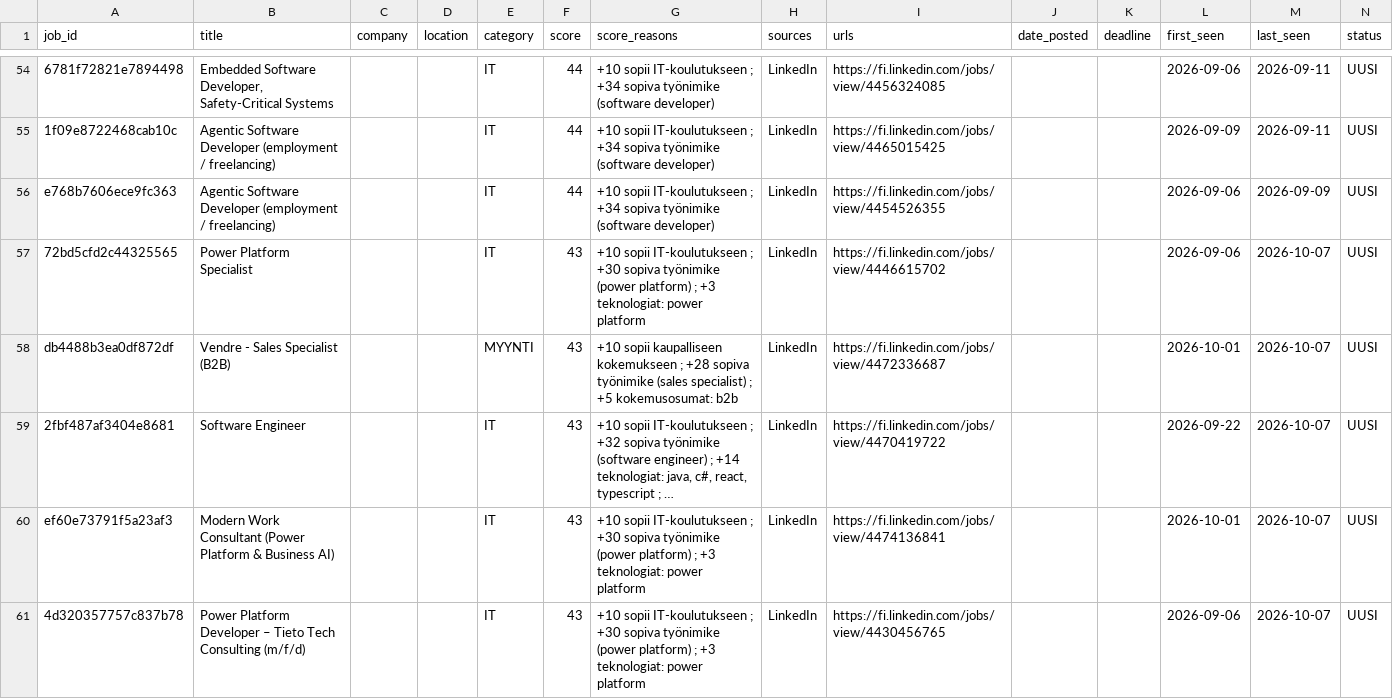
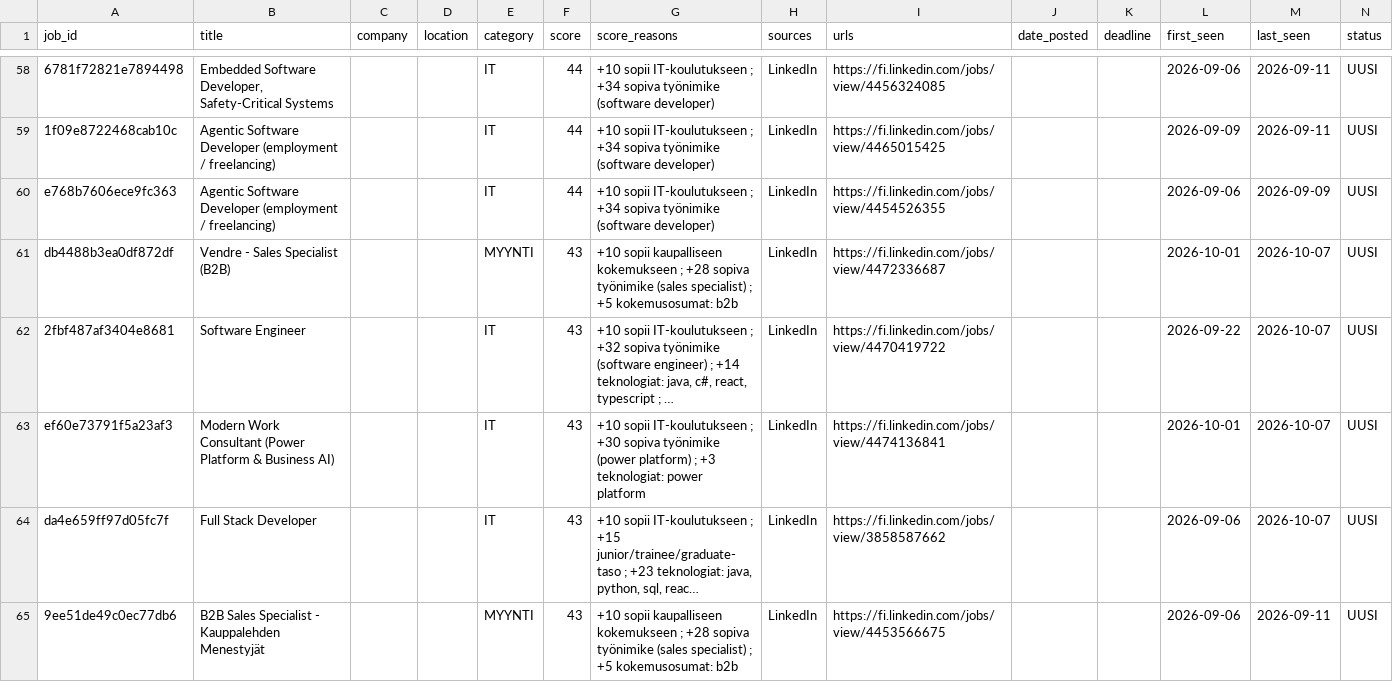
Before and after one commit to JanOlaf1/Job-agent, a CSV file: job_tracker.csv, drawn as a sheet; only a part is shown, gaps mark what is left out; the shorter side is filled out with more unchanged rows; long unchanged cells end in …; removed rows and columns are numbered as before the commit, all else as after; rows hold the shown columns only; the diff covers the shown part only; the diff names each change by its address in the sheet, - before the commit and + after, or states it on an @@ line.

```diff
--- a/job_tracker.csv
+++ b/job_tracker.csv
-row 57: 72bd5cfd2c44325565 | Power Platform Specialist |  |  | IT | 43 | +10 sopii IT-koulutukseen ; +30 sopiva työnimike (power platform) ; +3 teknologiat: power platform | LinkedIn | https://fi.linkedin.com/jobs/view/4446615702 |  |  | 2026-09-06 | 2026-10-07 | UUSI
-row 61: 4d320357757c837b78 | Power Platform Developer – Tieto Tech Consulting (m/f/d) |  |  | IT | 43 | +10 sopii IT-koulutukseen ; +30 sopiva työnimike (power platform) ; +3 teknologiat: power platform | LinkedIn | https://fi.linkedin.com/jobs/view/4430456765 |  |  | 2026-09-06 | 2026-10-07 | UUSI
```
Also changed, not shown: 9 added rows and 7 removed rows elsewhere in this file, 2 other files.
